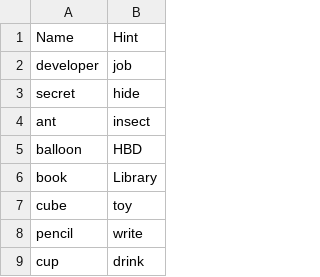
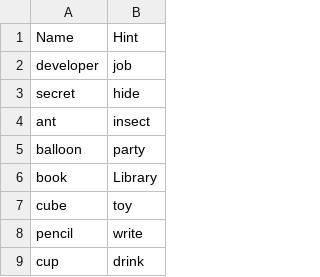
Before and after one commit to leedawnn/Hangman-Minigame, a CSV file: word_list.csv, drawn as a sheet; only a part is shown.

```diff
--- a/word_list.csv
+++ b/word_list.csv
@@ -4,3 +4,3 @@ secret,hide
 ant,insect
-balloon,HBD
+balloon,party
 book,Library
```
Also changed, not shown: 3 other files.
